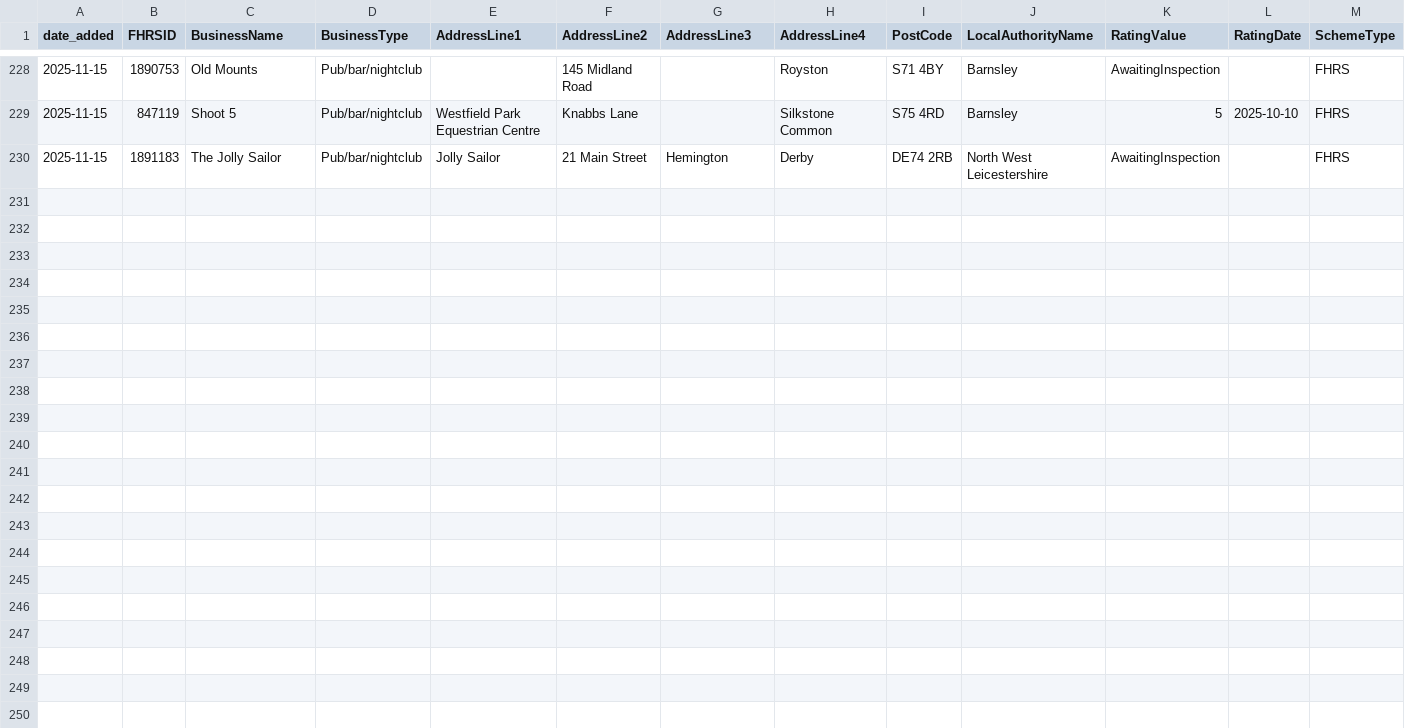
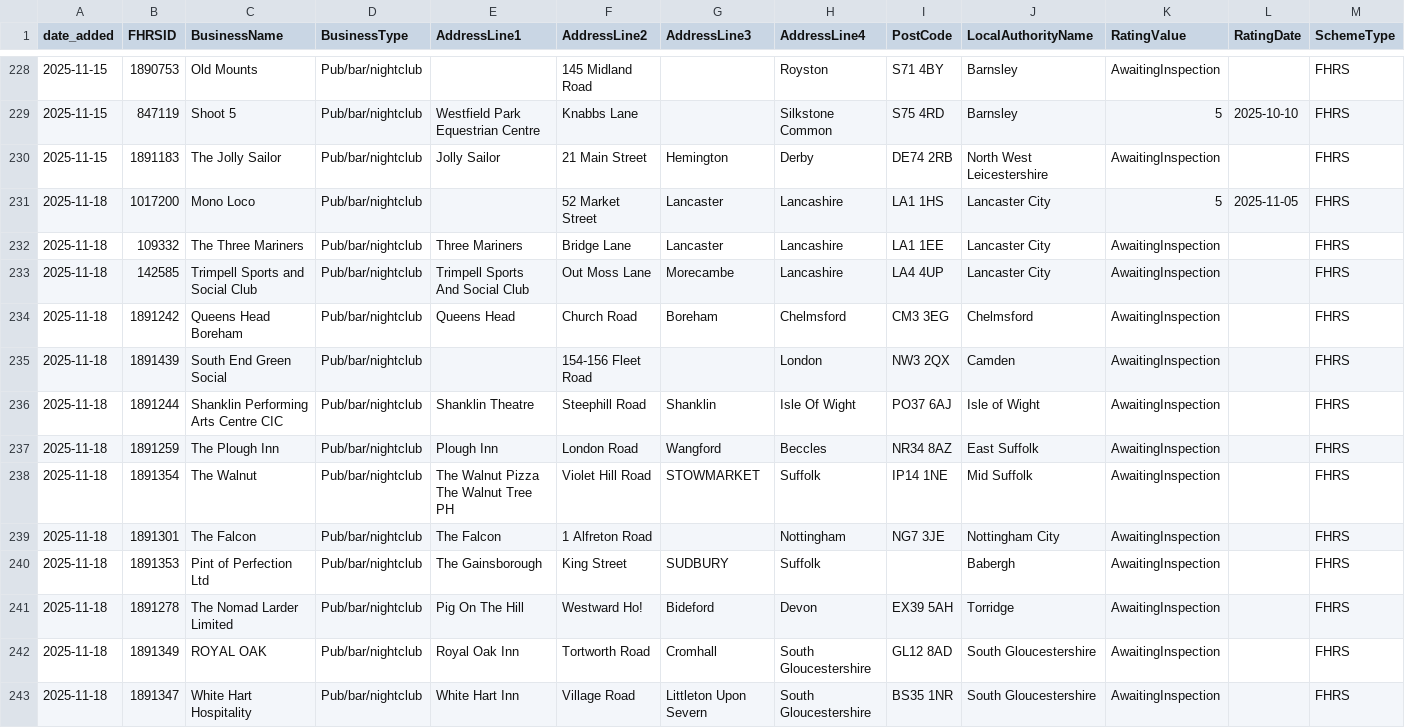
Before and after one commit to AP-Dev-Tools/independent-food-business-pulse, a CSV file: data/cumulative/PUB_BAR/2025-11.csv, drawn as a sheet; only a part is shown, gaps mark what is left out; rows hold the shown columns only; the diff names each change by its address in the sheet, - before the commit and + after, or states it on an @@ line.

```diff
--- a/data/cumulative/PUB_BAR/2025-11.csv
+++ b/data/cumulative/PUB_BAR/2025-11.csv
+row 231: 2025-11-18 | 1017200 | Mono Loco | Pub/bar/nightclub |  | 52 Market Street | Lancaster | Lancashire | LA1 1HS | Lancaster City | 5 | 2025-11-05 | FHRS
+row 232: 2025-11-18 | 109332 | The Three Mariners | Pub/bar/nightclub | Three Mariners | Bridge Lane | Lancaster | Lancashire | LA1 1EE | Lancaster City | AwaitingInspection |  | FHRS
+row 233: 2025-11-18 | 142585 | Trimpell Sports and Social Club | Pub/bar/nightclub | Trimpell Sports And Social Club | Out Moss Lane | Morecambe | Lancashire | LA4 4UP | Lancaster City | AwaitingInspection |  | FHRS
+row 234: 2025-11-18 | 1891242 | Queens Head Boreham | Pub/bar/nightclub | Queens Head | Church Road | Boreham | Chelmsford | CM3 3EG | Chelmsford | AwaitingInspection |  | FHRS
+row 235: 2025-11-18 | 1891439 | South End Green Social | Pub/bar/nightclub |  | 154-156 Fleet Road |  | London | NW3 2QX | Camden | AwaitingInspection |  | FHRS
+row 236: 2025-11-18 | 1891244 | Shanklin Performing Arts Centre CIC | Pub/bar/nightclub | Shanklin Theatre | Steephill Road | Shanklin | Isle Of Wight | PO37 6AJ | Isle of Wight | AwaitingInspection |  | FHRS
+row 237: 2025-11-18 | 1891259 | The Plough Inn | Pub/bar/nightclub | Plough Inn | London Road | Wangford | Beccles | NR34 8AZ | East Suffolk | AwaitingInspection |  | FHRS
+row 238: 2025-11-18 | 1891354 | The Walnut | Pub/bar/nightclub | The Walnut Pizza The Walnut Tree PH | Violet Hill Road | STOWMARKET | Suffolk | IP14 1NE | Mid Suffolk | AwaitingInspection |  | FHRS
+row 239: 2025-11-18 | 1891301 | The Falcon | Pub/bar/nightclub | The Falcon | 1 Alfreton Road |  | Nottingham | NG7 3JE | Nottingham City | AwaitingInspection |  | FHRS
+row 240: 2025-11-18 | 1891353 | Pint of Perfection Ltd | Pub/bar/nightclub | The Gainsborough | King Street | SUDBURY | Suffolk |  | Babergh | AwaitingInspection |  | FHRS
+row 241: 2025-11-18 | 1891278 | The Nomad Larder Limited | Pub/bar/nightclub | Pig On The Hill | Westward Ho! | Bideford | Devon | EX39 5AH | Torridge | AwaitingInspection |  | FHRS
+row 242: 2025-11-18 | 1891349 | ROYAL OAK | Pub/bar/nightclub | Royal Oak Inn | Tortworth Road | Cromhall | South Gloucestershire | GL12 8AD | South Gloucestershire | AwaitingInspection |  | FHRS
+row 243: 2025-11-18 | 1891347 | White Hart Hospitality | Pub/bar/nightclub | White Hart Inn | Village Road | Littleton Upon Severn | South Gloucestershire | BS35 1NR | South Gloucestershire | AwaitingInspection |  | FHRS
```
Also changed, not shown: data/cumulative/HOTEL/2025-11.csv, data/cumulative/MOBILE/2025-11.csv, 10 other files.
